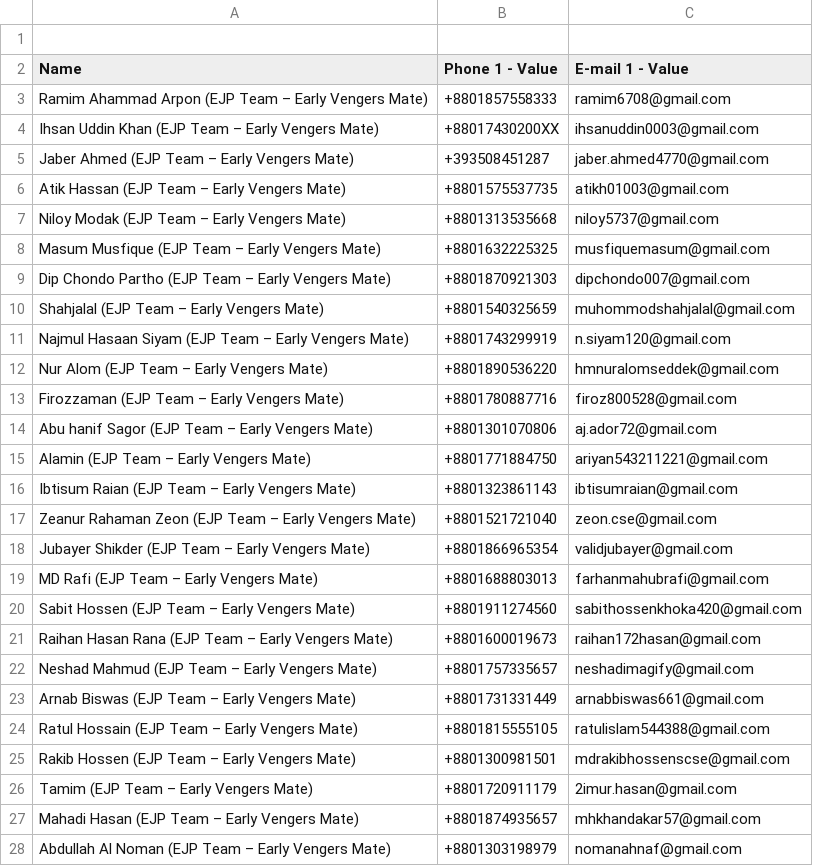
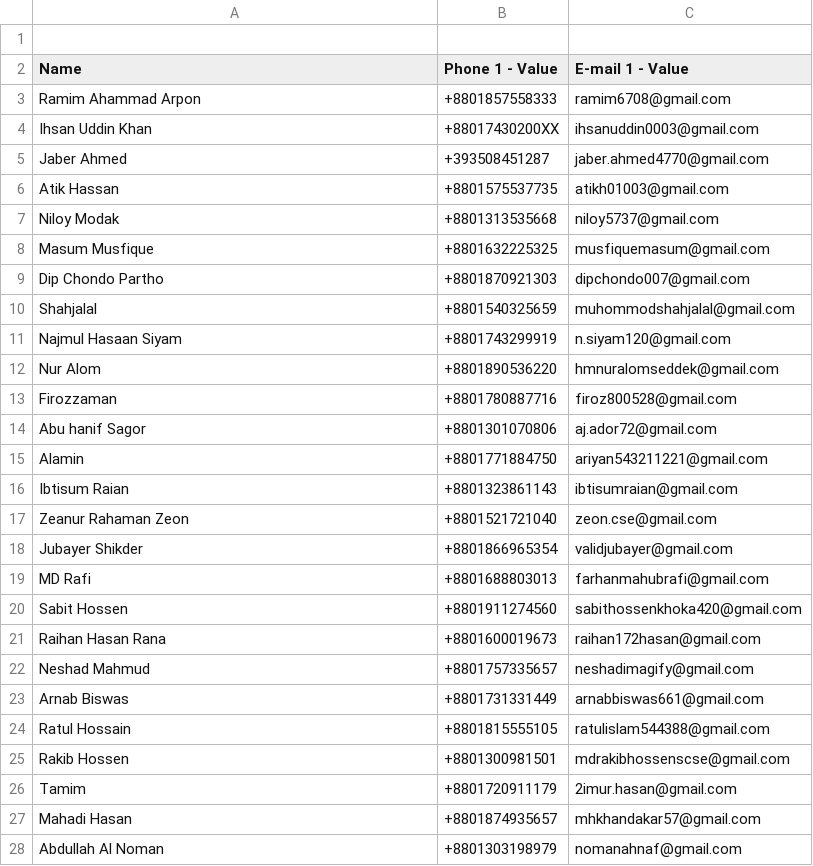
Before and after one commit to shahjalal-labs/JobDocuments, a CSV file: networkingConnection/ejp_team_earlyVengers_mates.csv, drawn as a sheet; only a part is shown; the diff covers the shown part only.

Commit message:
update

```diff
--- a/networkingConnection/ejp_team_earlyVengers_mates.csv
+++ b/networkingConnection/ejp_team_earlyVengers_mates.csv
@@ -2,27 +2,27 @@
 Name,Phone 1 - Value,E-mail 1 - Value
-Ramim Ahammad Arpon (EJP Team – Early Vengers Mate),+8801857558333,ramim6708@gmail.com
-Ihsan Uddin Khan (EJP Team – Early Vengers Mate),+88017430200XX,ihsanuddin0003@gmail.com
-Jaber Ahmed (EJP Team – Early Vengers Mate),+393508451287,jaber.ahmed4770@gmail.com
-Atik Hassan (EJP Team – Early Vengers Mate),+8801575537735,atikh01003@gmail.com
-Niloy Modak (EJP Team – Early Vengers Mate),+8801313535668,niloy5737@gmail.com
-Masum Musfique (EJP Team – Early Vengers Mate),+8801632225325,musfiquemasum@gmail.com
-Dip Chondo Partho (EJP Team – Early Vengers Mate),+8801870921303,dipchondo007@gmail.com
-Shahjalal (EJP Team – Early Vengers Mate),+8801540325659,muhommodshahjalal@gmail.com
-Najmul Hasaan Siyam (EJP Team – Early Vengers Mate),+8801743299919,n.siyam120@gmail.com
-Nur Alom (EJP Team – Early Vengers Mate),+8801890536220,hmnuralomseddek@gmail.com
-Firozzaman (EJP Team – Early Vengers Mate),+8801780887716,firoz800528@gmail.com
-Abu hanif Sagor (EJP Team – Early Vengers Mate),+8801301070806,aj.ador72@gmail.com
-Alamin (EJP Team – Early Vengers Mate),+8801771884750,ariyan543211221@gmail.com
-Ibtisum Raian (EJP Team – Early Vengers Mate),+8801323861143,ibtisumraian@gmail.com
-Zeanur Rahaman Zeon (EJP Team – Early Vengers Mate),+8801521721040,zeon.cse@gmail.com
-Jubayer Shikder (EJP Team – Early Vengers Mate),+8801866965354,validjubayer@gmail.com
-MD Rafi (EJP Team – Early Vengers Mate),+8801688803013,farhanmahubrafi@gmail.com
-Sabit Hossen (EJP Team – Early Vengers Mate),+8801911274560,sabithossenkhoka420@gmail.com
-Raihan Hasan Rana (EJP Team – Early Vengers Mate),+8801600019673,raihan172hasan@gmail.com
-Neshad Mahmud (EJP Team – Early Vengers Mate),+8801757335657,neshadimagify@gmail.com
-Arnab Biswas (EJP Team – Early Vengers Mate),+8801731331449,arnabbiswas661@gmail.com
-Ratul Hossain (EJP Team – Early Vengers Mate),+8801815555105,ratulislam544388@gmail.com
-Rakib Hossen (EJP Team – Early Vengers Mate),+8801300981501,mdrakibhossenscse@gmail.com
-Tamim (EJP Team – Early Vengers Mate),+8801720911179,2imur.hasan@gmail.com
-Mahadi Hasan (EJP Team – Early Vengers Mate),+8801874935657,mhkhandakar57@gmail.com
-Abdullah Al Noman (EJP Team – Early Vengers Mate),+8801303198979,nomanahnaf@gmail.com
+Ramim Ahammad Arpon,+8801857558333,ramim6708@gmail.com
+Ihsan Uddin Khan,+88017430200XX,ihsanuddin0003@gmail.com
+Jaber Ahmed,+393508451287,jaber.ahmed4770@gmail.com
+Atik Hassan,+8801575537735,atikh01003@gmail.com
+Niloy Modak,+8801313535668,niloy5737@gmail.com
+Masum Musfique,+8801632225325,musfiquemasum@gmail.com
+Dip Chondo Partho,+8801870921303,dipchondo007@gmail.com
+Shahjalal,+8801540325659,muhommodshahjalal@gmail.com
+Najmul Hasaan Siyam,+8801743299919,n.siyam120@gmail.com
+Nur Alom,+8801890536220,hmnuralomseddek@gmail.com
+Firozzaman,+8801780887716,firoz800528@gmail.com
+Abu hanif Sagor,+8801301070806,aj.ador72@gmail.com
+Alamin,+8801771884750,ariyan543211221@gmail.com
+Ibtisum Raian,+8801323861143,ibtisumraian@gmail.com
+Zeanur Rahaman Zeon,+8801521721040,zeon.cse@gmail.com
+Jubayer Shikder,+8801866965354,validjubayer@gmail.com
+MD Rafi,+8801688803013,farhanmahubrafi@gmail.com
+Sabit Hossen,+8801911274560,sabithossenkhoka420@gmail.com
+Raihan Hasan Rana,+8801600019673,raihan172hasan@gmail.com
+Neshad Mahmud,+8801757335657,neshadimagify@gmail.com
+Arnab Biswas,+8801731331449,arnabbiswas661@gmail.com
+Ratul Hossain,+8801815555105,ratulislam544388@gmail.com
+Rakib Hossen,+8801300981501,mdrakibhossenscse@gmail.com
+Tamim,+8801720911179,2imur.hasan@gmail.com
+Mahadi Hasan,+8801874935657,mhkhandakar57@gmail.com
+Abdullah Al Noman,+8801303198979,nomanahnaf@gmail.com
```
Also changed, not shown: 8 edited cells elsewhere in this file.
